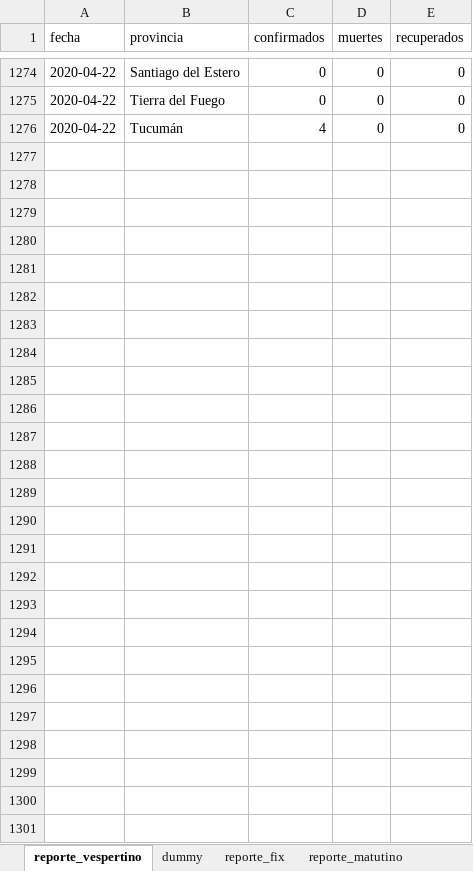
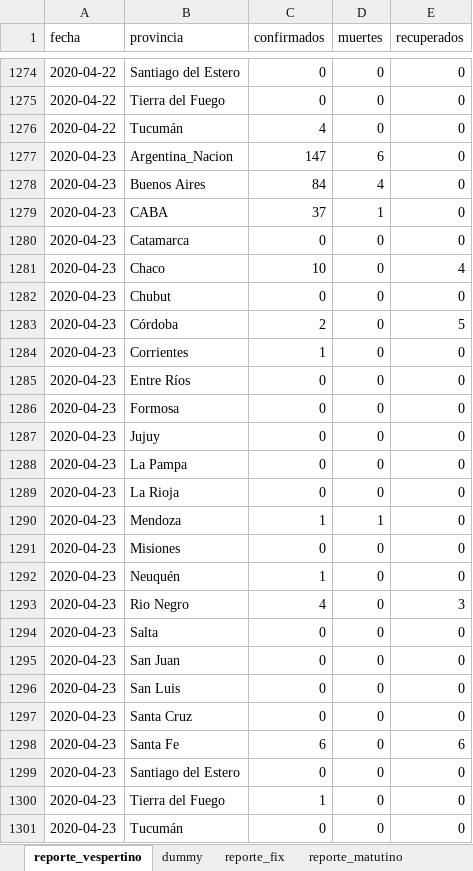
Before and after one commit to felixlapalma/covid19-argentina-viz, an Excel workbook: data/casos.xlsx, sheet reporte_vespertino, drawn as a sheet; only a part is shown, gaps mark what is left out; values as stored, in another font and other column widths than the file's, no borders; the diff names each change by its address in the sheet, - before the commit and + after, or states it on an @@ line.

Commit message:
Update casos 20200423

```diff
--- a/data/casos.xlsx (sheet reporte_vespertino)
+++ b/data/casos.xlsx (sheet reporte_vespertino)
+row 1277: 2020-04-23 | Argentina_Nacion | 147 | 6 | 0
+row 1278: 2020-04-23 | Buenos Aires | 84 | 4 | 0
+row 1279: 2020-04-23 | CABA | 37 | 1 | 0
+row 1280: 2020-04-23 | Catamarca | 0 | 0 | 0
+row 1281: 2020-04-23 | Chaco | 10 | 0 | 4
+row 1282: 2020-04-23 | Chubut | 0 | 0 | 0
+row 1283: 2020-04-23 | Córdoba | 2 | 0 | 5
+row 1284: 2020-04-23 | Corrientes | 1 | 0 | 0
+row 1285: 2020-04-23 | Entre Ríos | 0 | 0 | 0
+row 1286: 2020-04-23 | Formosa | 0 | 0 | 0
+row 1287: 2020-04-23 | Jujuy | 0 | 0 | 0
+row 1288: 2020-04-23 | La Pampa | 0 | 0 | 0
+row 1289: 2020-04-23 | La Rioja | 0 | 0 | 0
+row 1290: 2020-04-23 | Mendoza | 1 | 1 | 0
+row 1291: 2020-04-23 | Misiones | 0 | 0 | 0
+row 1292: 2020-04-23 | Neuquén | 1 | 0 | 0
+row 1293: 2020-04-23 | Rio Negro | 4 | 0 | 3
+row 1294: 2020-04-23 | Salta | 0 | 0 | 0
+row 1295: 2020-04-23 | San Juan | 0 | 0 | 0
+row 1296: 2020-04-23 | San Luis | 0 | 0 | 0
+row 1297: 2020-04-23 | Santa Cruz | 0 | 0 | 0
+row 1298: 2020-04-23 | Santa Fe | 6 | 0 | 6
+row 1299: 2020-04-23 | Santiago del Estero | 0 | 0 | 0
+row 1300: 2020-04-23 | Tierra del Fuego | 1 | 0 | 0
+row 1301: 2020-04-23 | Tucumán | 0 | 0 | 0
```
Also changed, not shown: sheet reporte_fix, sheet reporte_matutino, 1 other file.
